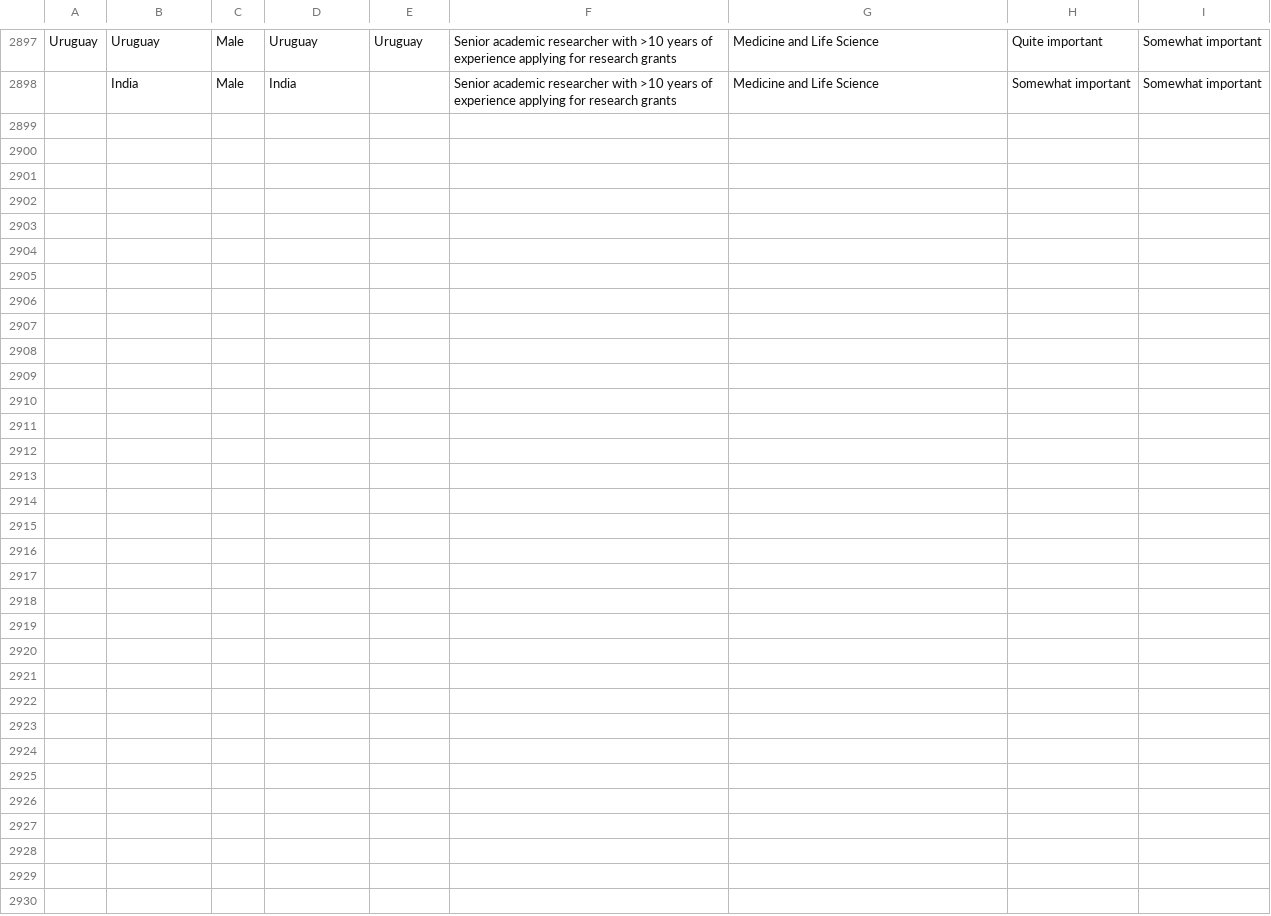
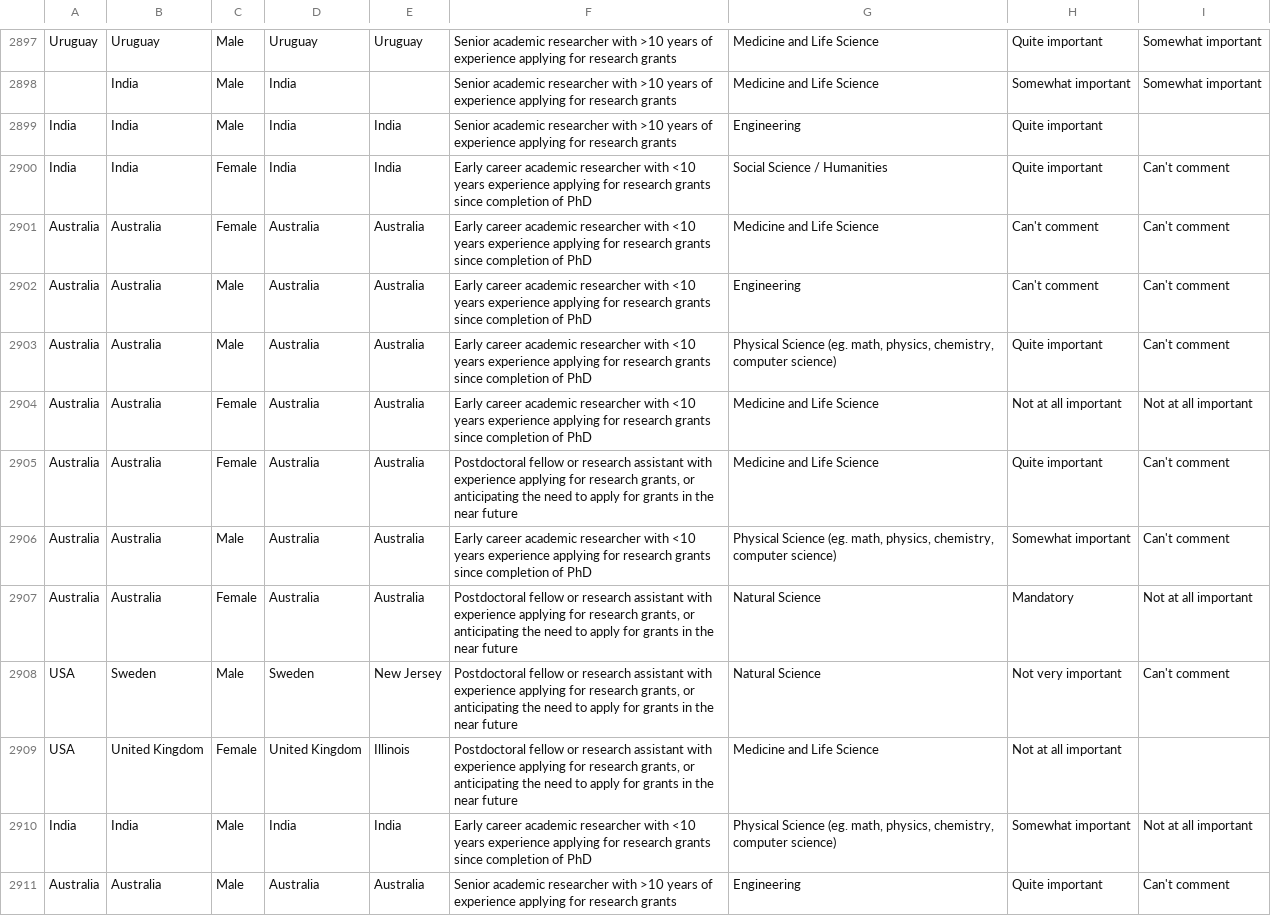
Before and after one commit to baumlab/gya-research, a CSV file: data/gya-part3.part.csv, drawn as a sheet; only a part is shown, gaps mark what is left out; the diff names each change by its address in the sheet, - before the commit and + after, or states it on an @@ line.

```diff
--- a/data/gya-part3.part.csv
+++ b/data/gya-part3.part.csv
+row 2899: India | India | Male | India | India | Senior academic researcher with >10 years of experience applying for research grants | Engineering | Quite important
+row 2900: India | India | Female | India | India | Early career academic researcher with <10 years experience applying for research grants since completion of PhD | Social Science / Humanities | Quite important | Can't comment
+row 2901: Australia | Australia | Female | Australia | Australia | Early career academic researcher with <10 years experience applying for research grants since completion of PhD | Medicine and Life Science | Can't comment | Can't comment
+row 2902: Australia | Australia | Male | Australia | Australia | Early career academic researcher with <10 years experience applying for research grants since completion of PhD | Engineering | Can't comment | Can't comment
+row 2903: Australia | Australia | Male | Australia | Australia | Early career academic researcher with <10 years experience applying for research grants since completion of PhD | Physical Science (eg. math, physics, chemistry, computer science) | Quite important | Can't comment
+row 2904: Australia | Australia | Female | Australia | Australia | Early career academic researcher with <10 years experience applying for research grants since completion of PhD | Medicine and Life Science | Not at all important | Not at all important
+row 2905: Australia | Australia | Female | Australia | Australia | Postdoctoral fellow or research assistant with experience applying for research grants, or anticipating the need to apply for grants in the near future | Medicine and Life Science | Quite important | Can't comment
+row 2906: Australia | Australia | Male | Australia | Australia | Early career academic researcher with <10 years experience applying for research grants since completion of PhD | Physical Science (eg. math, physics, chemistry, computer science) | Somewhat important | Can't comment
+row 2907: Australia | Australia | Female | Australia | Australia | Postdoctoral fellow or research assistant with experience applying for research grants, or anticipating the need to apply for grants in the near future | Natural Science | Mandatory | Not at all important
+row 2908: USA | Sweden | Male | Sweden | New Jersey | Postdoctoral fellow or research assistant with experience applying for research grants, or anticipating the need to apply for grants in the near future | Natural Science | Not very important | Can't comment
+row 2909: USA | United Kingdom | Female | United Kingdom | Illinois | Postdoctoral fellow or research assistant with experience applying for research grants, or anticipating the need to apply for grants in the near future | Medicine and Life Science | Not at all important
+row 2910: India | India | Male | India | India | Early career academic researcher with <10 years experience applying for research grants since completion of PhD | Physical Science (eg. math, physics, chemistry, computer science) | Somewhat important | Not at all important
+row 2911: Australia | Australia | Male | Australia | Australia | Senior academic researcher with >10 years of experience applying for research grants | Engineering | Quite important | Can't comment
```
Also changed, not shown: data/gya-p3_master.csv, data/gya-part3.change.csv, 27 other files.
